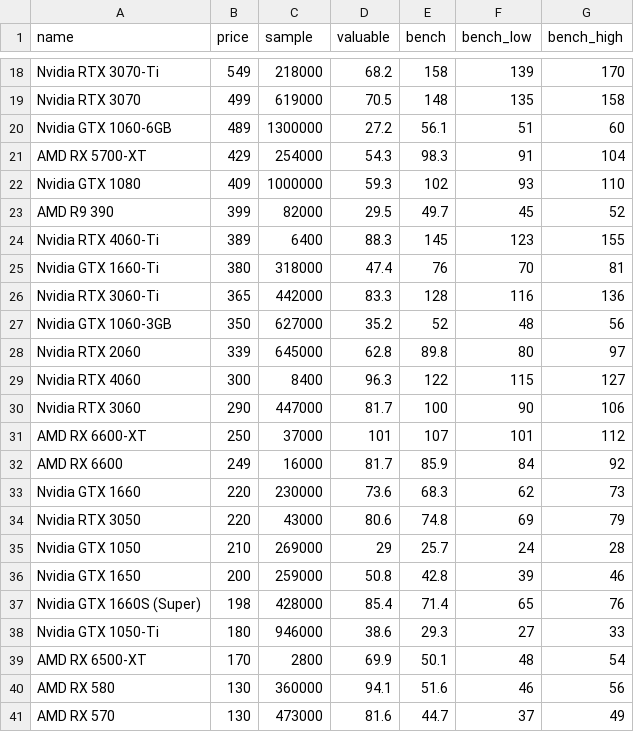
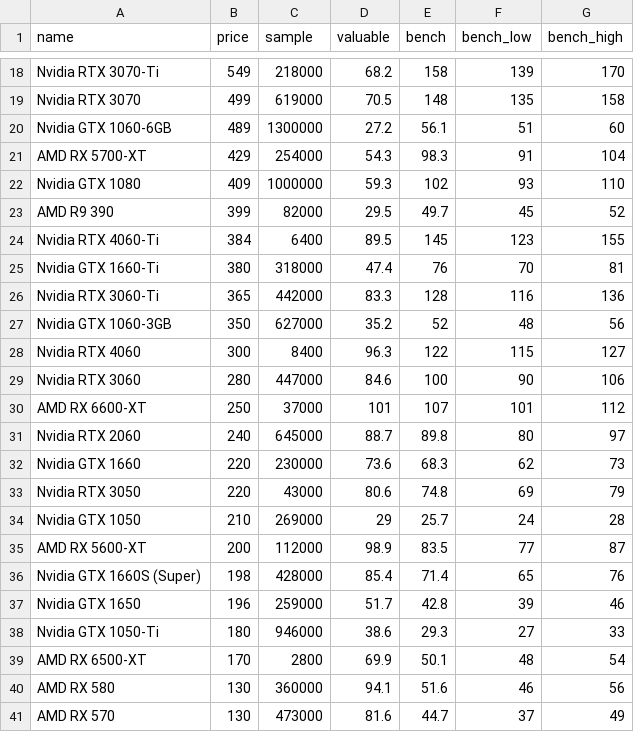
Before and after one commit to ShaokangJiang/CSE-203B-crapping, a CSV file: data/gpu.csv, drawn as a sheet; only a part is shown, gaps mark what is left out; the diff covers the shown part only.

```diff
--- a/data/gpu.csv
+++ b/data/gpu.csv
@@ -23,3 +23,3 @@ Nvidia GTX 1080,409,1000000,59.3,102,93,110
 AMD R9 390,399,82000,29.5,49.7,45,52
-Nvidia RTX 4060-Ti,389,6400,88.3,145,123,155
+Nvidia RTX 4060-Ti,384,6400,89.5,145,123,155
 Nvidia GTX 1660-Ti,380,318000,47.4,76,70,81
@@ -27,7 +27,6 @@ Nvidia RTX 3060-Ti,365,442000,83.3,128,116,136
 Nvidia GTX 1060-3GB,350,627000,35.2,52,48,56
-Nvidia RTX 2060,339,645000,62.8,89.8,80,97
 Nvidia RTX 4060,300,8400,96.3,122,115,127
-Nvidia RTX 3060,290,447000,81.7,100,90,106
+Nvidia RTX 3060,280,447000,84.6,100,90,106
 AMD RX 6600-XT,250,37000,101,107,101,112
-AMD RX 6600,249,16000,81.7,85.9,84,92
+Nvidia RTX 2060,240,645000,88.7,89.8,80,97
 Nvidia GTX 1660,220,230000,73.6,68.3,62,73
@@ -35,4 +34,5 @@ Nvidia RTX 3050,220,43000,80.6,74.8,69,79
 Nvidia GTX 1050,210,269000,29,25.7,24,28
-Nvidia GTX 1650,200,259000,50.8,42.8,39,46
+AMD RX 5600-XT,200,112000,98.9,83.5,77,87
 Nvidia GTX 1660S (Super),198,428000,85.4,71.4,65,76
+Nvidia GTX 1650,196,259000,51.7,42.8,39,46
 Nvidia GTX 1050-Ti,180,946000,38.6,29.3,27,33
```
Also changed, not shown: 2 added rows, 2 removed rows and 6 edited cells elsewhere in this file, data/cpu.csv, data/hdd.csv, 2 other files.
